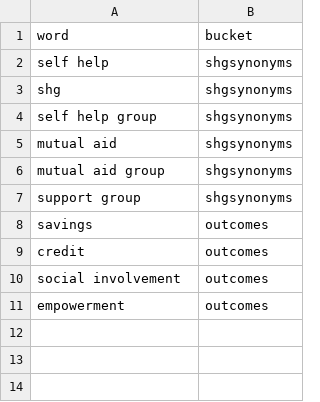
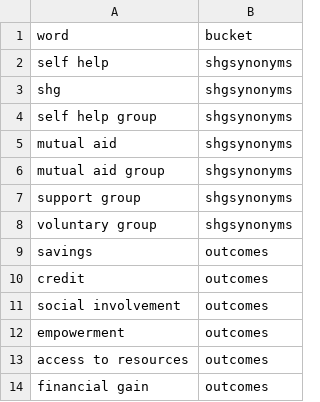
Before and after one commit to rhtgpta/epar_text, a CSV file: SelfHelpKeywords.csv, drawn as a sheet.

Commit message:
Added some more keywords

```diff
--- a/SelfHelpKeywords.csv
+++ b/SelfHelpKeywords.csv
@@ -7,2 +7,3 @@ mutual aid group,shgsynonyms
 support group,shgsynonyms
+voluntary group,shgsynonyms
 savings,outcomes
@@ -11 +12,3 @@ social involvement,outcomes
 empowerment,outcomes
+access to resources,outcomes
+financial gain,outcomes
```
